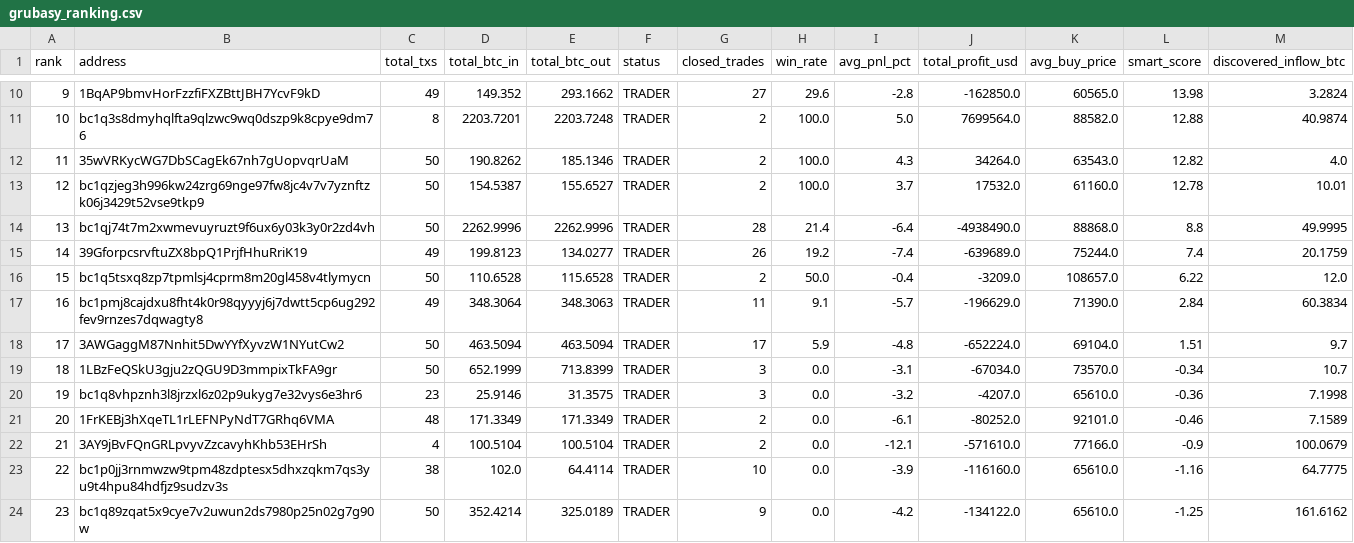
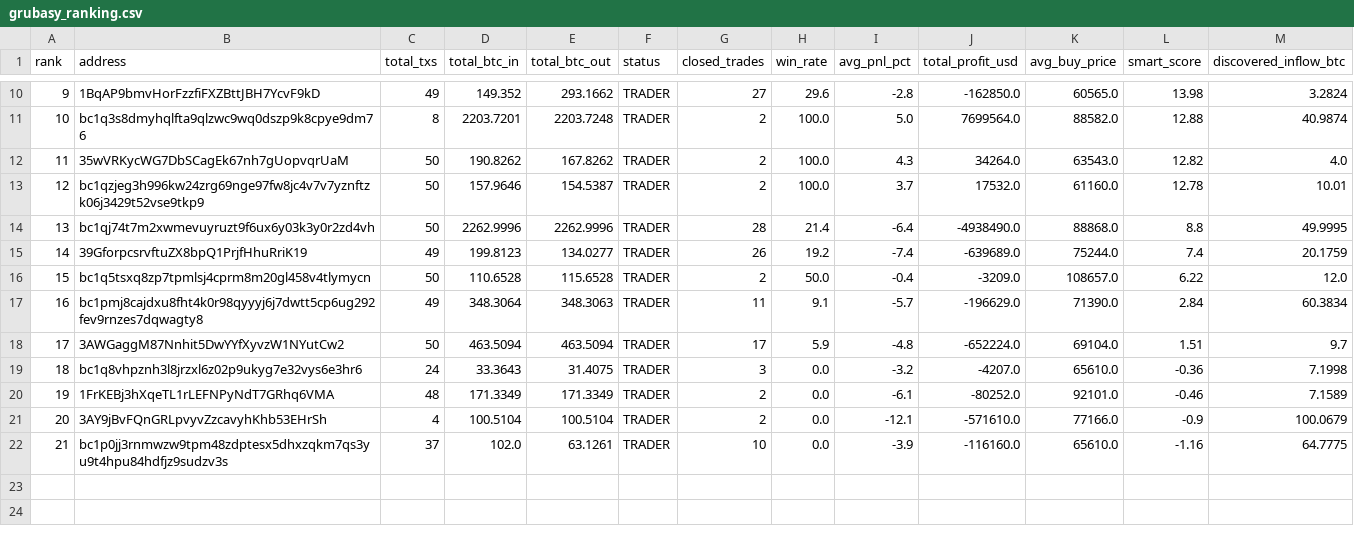
Before and after one commit to nierozgarniety/grubasy-tracker, a CSV file: grubasy_ranking.csv, drawn as a sheet; only a part is shown, gaps mark what is left out; removed rows and columns are numbered as before the commit, all else as after; the diff names each change by its address in the sheet, - before the commit and + after, or states it on an @@ line.

Commit message:
Update 2026-06-22 04:03 UTC

```diff
--- a/grubasy_ranking.csv
+++ b/grubasy_ranking.csv
-E12 (total_btc_out): 185.1346
+E12 (total_btc_out): 167.8262
-D13 (total_btc_in): 154.5387
+D13 (total_btc_in): 157.9646
-E13 (total_btc_out): 155.6527
+E13 (total_btc_out): 154.5387
-row 19: 18 | 1LBzFeQSkU3gju2zQGU9D3mmpixTkFA9gr | 50 | 652.1999 | 713.8399 | TRADER | 3 | 0.0 | -3.1 | -67034.0 | 73570.0 | -0.34 | 10.7
@@ column A (rank) renumbered between rows 19 and 22 @@
-C19 (total_txs): 23
+C19 (total_txs): 24
-D19 (total_btc_in): 25.9146
+D19 (total_btc_in): 33.3643
-E19 (total_btc_out): 31.3575
+E19 (total_btc_out): 31.4075
-C22 (total_txs): 38
+C22 (total_txs): 37
-E22 (total_btc_out): 64.4114
+E22 (total_btc_out): 63.1261
-row 24: 23 | bc1q89zqat5x9cye7v2uwun2ds7980p25n02g7g90w | 50 | 352.4214 | 325.0189 | TRADER | 9 | 0.0 | -4.2 | -134122.0 | 65610.0 | -1.25 | 161.6162
```
